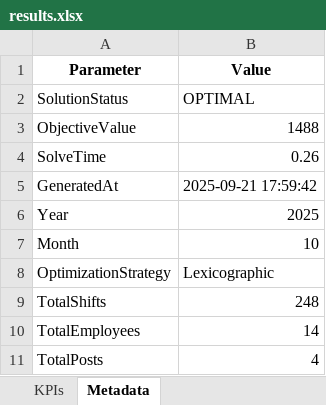
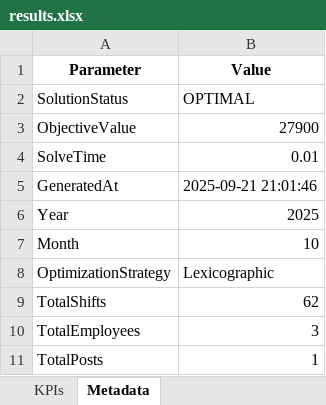
Before and after one commit to davidcamilo0710/shift_planner, an Excel workbook: output/results.xlsx, sheet Metadata, drawn as a sheet; values as stored, in another font and other column widths than the file's, no borders; the diff names each change by its address in the sheet, - before the commit and + after, or states it on an @@ line.

```diff
--- a/output/results.xlsx (sheet Metadata)
+++ b/output/results.xlsx (sheet Metadata)
-B3 (Value): 1488
+B3 (Value): 27900
-B4 (Value): 0.26
+B4 (Value): 0.01
-B5 (Value): 2025-09-21 17:59:42
+B5 (Value): 2025-09-21 21:01:46
-B9 (Value): 248
+B9 (Value): 62
-B10 (Value): 14
+B10 (Value): 3
-B11 (Value): 4
+B11 (Value): 1
```
Also changed, not shown: sheet Asignacion, sheet Resumen_Empleado, sheet Resumen_Puesto, sheet KPIs, config/optimizer_config.xlsx, 5 other files.
